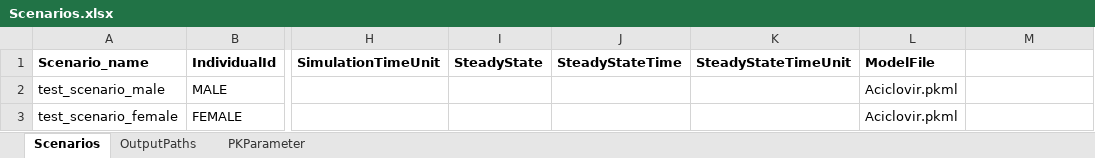
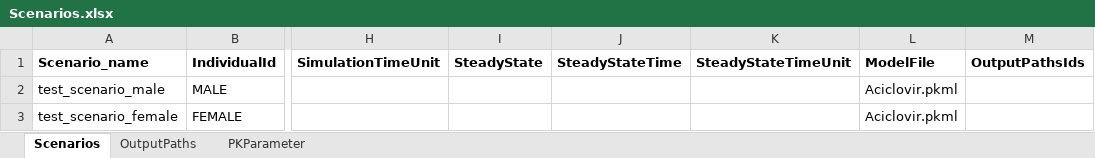
Before and after one commit to Open-Systems-Pharmacology/OSPSuite.ReportingFramework, an Excel workbook: inst/templates/Scenarios.xlsx, sheet Scenarios, drawn as a sheet; only a part is shown, gaps mark what is left out; values as stored, in another font and other column widths than the file's, no borders; the diff names each change by its address in the sheet, - before the commit and + after, or states it on an @@ line.

```diff
--- a/inst/templates/Scenarios.xlsx (sheet Scenarios)
+++ b/inst/templates/Scenarios.xlsx (sheet Scenarios)
-M1: (empty)
+M1: OutputPathsIds
```
Also changed, not shown: 56 other files.
